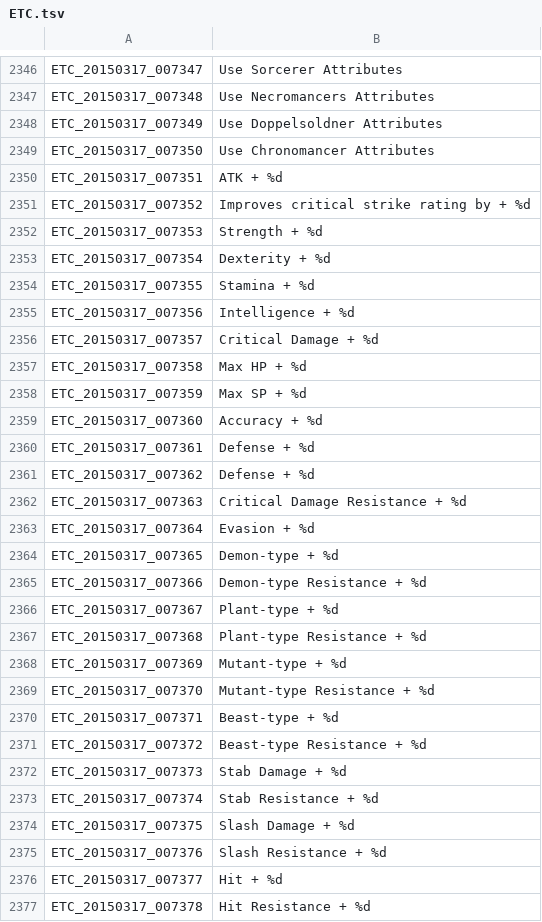
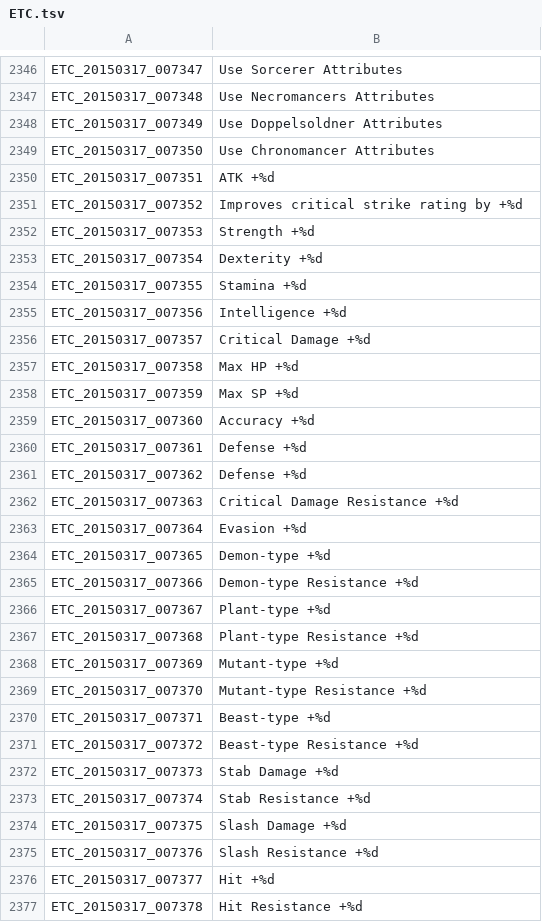
Before and after one commit to Treeofsavior/EnglishTranslation, a TSV file: ETC.tsv, drawn as a sheet; only a part is shown, gaps mark what is left out; the diff covers the shown part only.

Commit message:
No need for spaces near the variable

```diff
--- a/ETC.tsv
+++ b/ETC.tsv
@@ -2349,29 +2349,29 @@ ETC_20150317_007349	Use Doppelsoldner Attributes
 ETC_20150317_007350	Use Chronomancer Attributes
-ETC_20150317_007351	ATK + %d
-ETC_20150317_007352	Improves critical strike rating by + %d
-ETC_20150317_007353	Strength + %d
-ETC_20150317_007354	Dexterity + %d
-ETC_20150317_007355	Stamina + %d
-ETC_20150317_007356	Intelligence + %d
-ETC_20150317_007357	Critical Damage + %d
-ETC_20150317_007358	Max HP + %d
-ETC_20150317_007359	Max SP + %d
-ETC_20150317_007360	Accuracy + %d
-ETC_20150317_007361	Defense + %d
-ETC_20150317_007362	Defense + %d
-ETC_20150317_007363	Critical Damage Resistance + %d
-ETC_20150317_007364	Evasion + %d
-ETC_20150317_007365	Demon-type + %d
-ETC_20150317_007366	Demon-type Resistance + %d
-ETC_20150317_007367	Plant-type + %d
-ETC_20150317_007368	Plant-type Resistance + %d
-ETC_20150317_007369	Mutant-type + %d
-ETC_20150317_007370	Mutant-type Resistance + %d
-ETC_20150317_007371	Beast-type + %d
-ETC_20150317_007372	Beast-type Resistance + %d
-ETC_20150317_007373	Stab Damage + %d
-ETC_20150317_007374	Stab Resistance + %d
-ETC_20150317_007375	Slash Damage + %d
-ETC_20150317_007376	Slash Resistance + %d
-ETC_20150317_007377	Hit + %d
-ETC_20150317_007378	Hit Resistance + %d
+ETC_20150317_007351	ATK +%d
+ETC_20150317_007352	Improves critical strike rating by +%d
+ETC_20150317_007353	Strength +%d
+ETC_20150317_007354	Dexterity +%d
+ETC_20150317_007355	Stamina +%d
+ETC_20150317_007356	Intelligence +%d
+ETC_20150317_007357	Critical Damage +%d
+ETC_20150317_007358	Max HP +%d
+ETC_20150317_007359	Max SP +%d
+ETC_20150317_007360	Accuracy +%d
+ETC_20150317_007361	Defense +%d
+ETC_20150317_007362	Defense +%d
+ETC_20150317_007363	Critical Damage Resistance +%d
+ETC_20150317_007364	Evasion +%d
+ETC_20150317_007365	Demon-type +%d
+ETC_20150317_007366	Demon-type Resistance +%d
+ETC_20150317_007367	Plant-type +%d
+ETC_20150317_007368	Plant-type Resistance +%d
+ETC_20150317_007369	Mutant-type +%d
+ETC_20150317_007370	Mutant-type Resistance +%d
+ETC_20150317_007371	Beast-type +%d
+ETC_20150317_007372	Beast-type Resistance +%d
+ETC_20150317_007373	Stab Damage +%d
+ETC_20150317_007374	Stab Resistance +%d
+ETC_20150317_007375	Slash Damage +%d
+ETC_20150317_007376	Slash Resistance +%d
+ETC_20150317_007377	Hit +%d
+ETC_20150317_007378	Hit Resistance +%d
```
Also changed, not shown: 14 edited cells elsewhere in this file.
